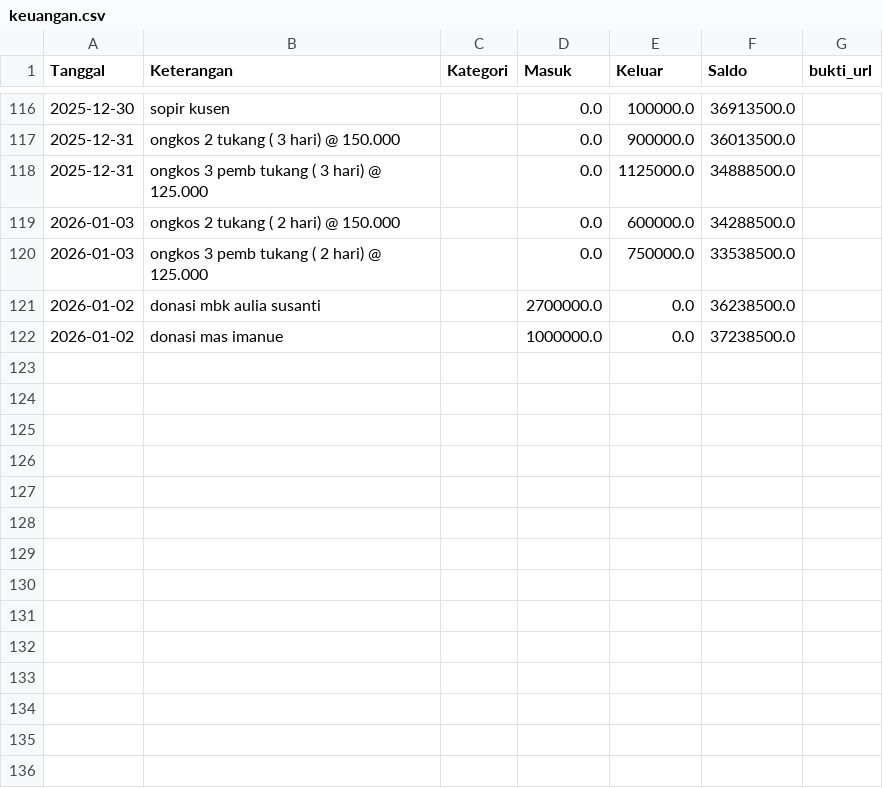
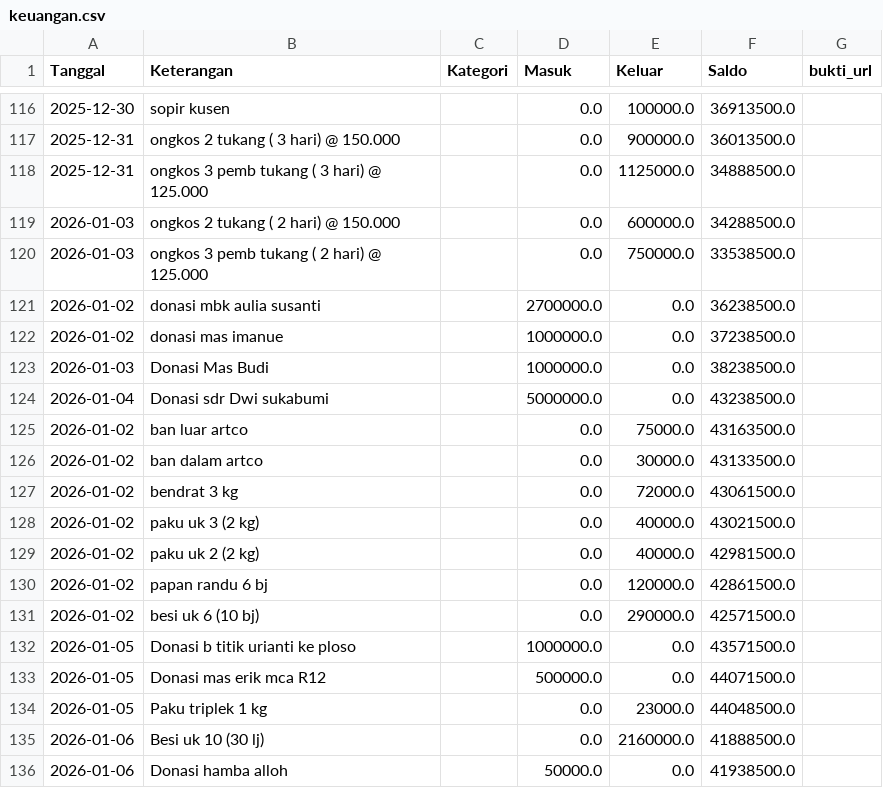
Before and after one commit to mushollaattaqwaklotok/sistem-keuangan-attaqwa, a CSV file: data/keuangan.csv, drawn as a sheet; only a part is shown, gaps mark what is left out.

Commit message:
Update keuangan.csv

```diff
--- a/data/keuangan.csv
+++ b/data/keuangan.csv
@@ -122 +122,15 @@ Tanggal,Keterangan,Kategori,Masuk,Keluar,Saldo,bukti_url
 2026-01-02,donasi mas imanue,,1000000.0,0.0,37238500.0,
+2026-01-03,Donasi Mas Budi,,1000000.0,0.0,38238500.0,
+2026-01-04,Donasi sdr Dwi sukabumi,,5000000.0,0.0,43238500.0,
+2026-01-02,ban luar artco,,0.0,75000.0,43163500.0,
+2026-01-02,ban dalam artco,,0.0,30000.0,43133500.0,
+2026-01-02,bendrat 3 kg,,0.0,72000.0,43061500.0,
+2026-01-02,paku uk 3 (2 kg),,0.0,40000.0,43021500.0,
+2026-01-02,paku uk 2 (2 kg),,0.0,40000.0,42981500.0,
+2026-01-02,papan randu 6 bj,,0.0,120000.0,42861500.0,
+2026-01-02,besi uk 6 (10 bj),,0.0,290000.0,42571500.0,
+2026-01-05,Donasi b titik urianti ke ploso,,1000000.0,0.0,43571500.0,
+2026-01-05,Donasi mas erik mca R12,,500000.0,0.0,44071500.0,
+2026-01-05,Paku triplek 1 kg,,0.0,23000.0,44048500.0,
+2026-01-06,Besi uk 10 (30 lj) ,,0.0,2160000.0,41888500.0,
+2026-01-06,Donasi hamba alloh,,50000.0,0.0,41938500.0,
```
